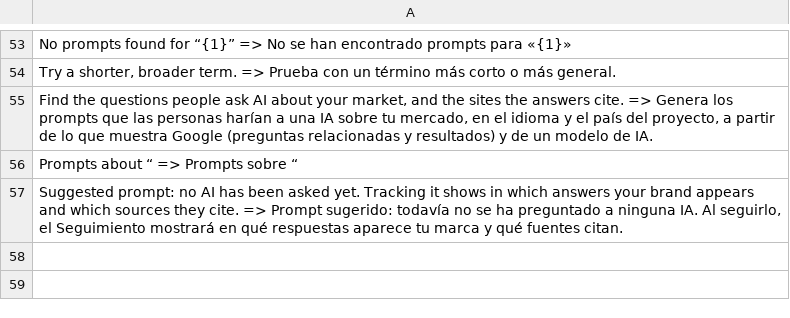
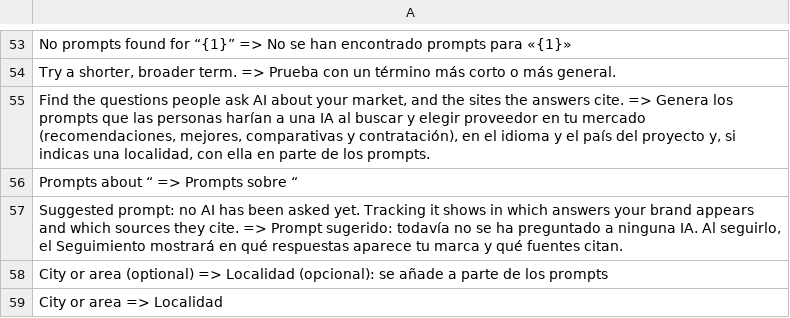
Before and after one commit to CarlosDarko/open-seo, a TSV file: custom/i18n/es.11.tsv, drawn as a sheet; only a part is shown, gaps mark what is left out.

```diff
--- a/custom/i18n/es.11.tsv
+++ b/custom/i18n/es.11.tsv
@@ -54,4 +54,6 @@ No prompts found for “{1}” => No se han encontrado prompts para «{1}»
 Try a shorter, broader term. => Prueba con un término más corto o más general.
-Find the questions people ask AI about your market, and the sites the answers cite. => Genera los prompts que las personas harían a una IA sobre tu mercado, en el idioma y el país del proyecto, a partir de lo que muestra Google (preguntas relacionadas y resultados) y de un modelo de IA.
+Find the questions people ask AI about your market, and the sites the answers cite. => Genera los prompts que las personas harían a una IA al buscar y elegir proveedor en tu mercado (recomendaciones, mejores, comparativas y contratación), en el idioma y el país del proyecto y, si indicas una localidad, con ella en parte de los prompts.
 Prompts about “ => Prompts sobre “
 Suggested prompt: no AI has been asked yet. Tracking it shows in which answers your brand appears and which sources they cite. => Prompt sugerido: todavía no se ha preguntado a ninguna IA. Al seguirlo, el Seguimiento mostrará en qué respuestas aparece tu marca y qué fuentes citan.
+City or area (optional) => Localidad (opcional): se añade a parte de los prompts
+City or area => Localidad
```
Also changed, not shown: 2 other files.
